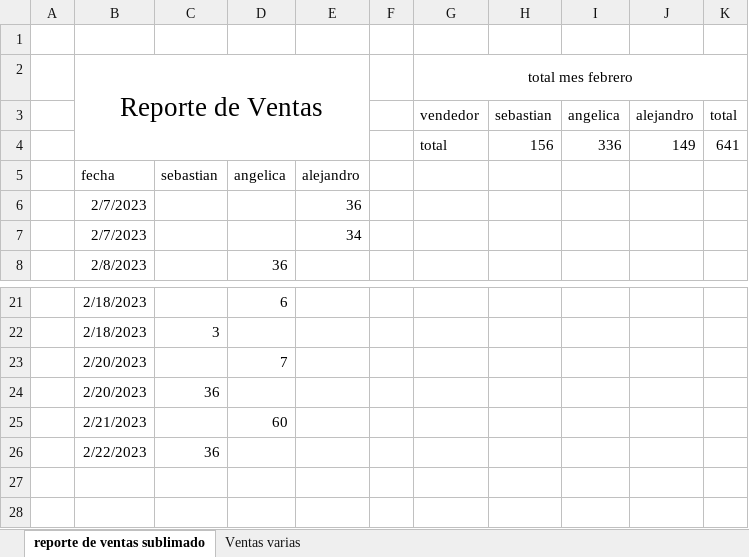
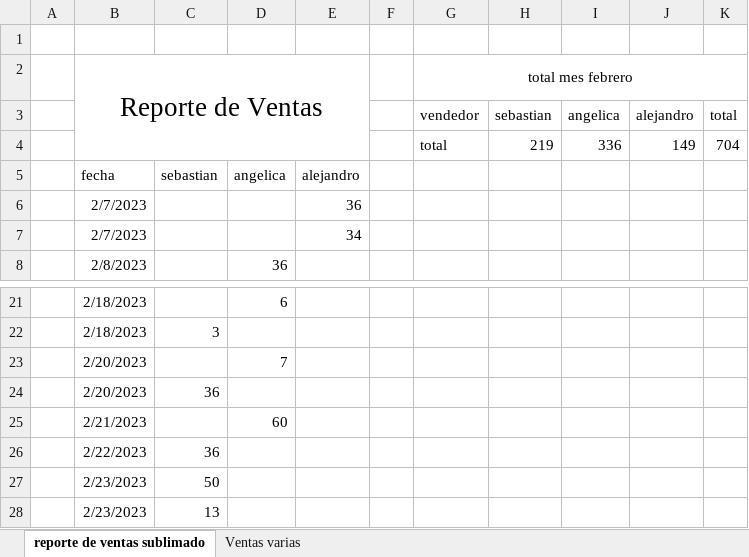
Before and after one commit to sebastia9330/repositorio-personal-2022-2023, an Excel workbook: reporte ventas.xlsx, sheet reporte de ventas sublimado, drawn as a sheet; only a part is shown, gaps mark what is left out; values as stored, in another font and other column widths than the file's, no borders; charts and pictures and table styles not drawn; the diff names each change by its address in the sheet, - before the commit and + after, or states it on an @@ line.

Commit message:
reporte

```diff
--- a/reporte ventas.xlsx (sheet reporte de ventas sublimado)
+++ b/reporte ventas.xlsx (sheet reporte de ventas sublimado)
-H4: 156
+H4: 219
-K4: 641
+K4: 704
+row 27:  | 2/23/2023 | 50
+row 28:  | 2/23/2023 | 13
```
Also changed, not shown: charts or pictures.
